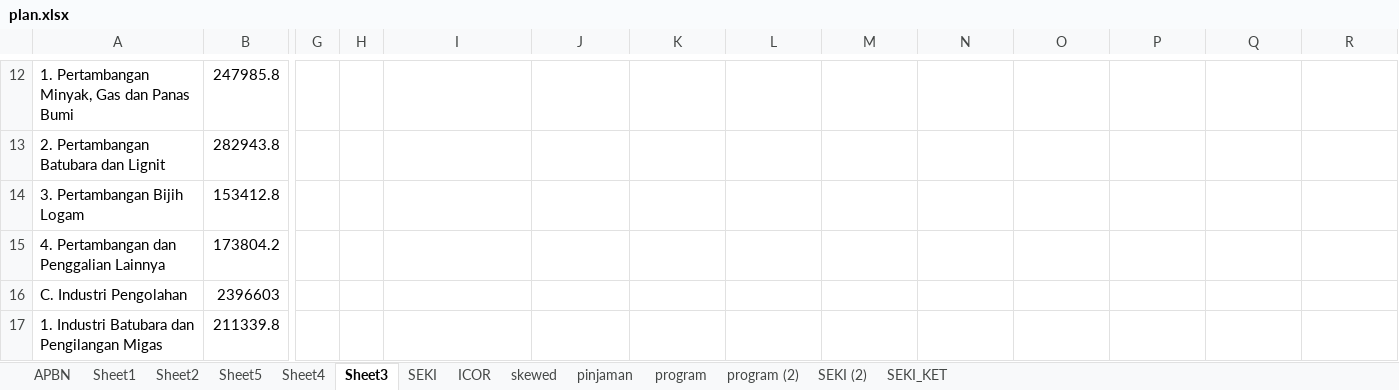
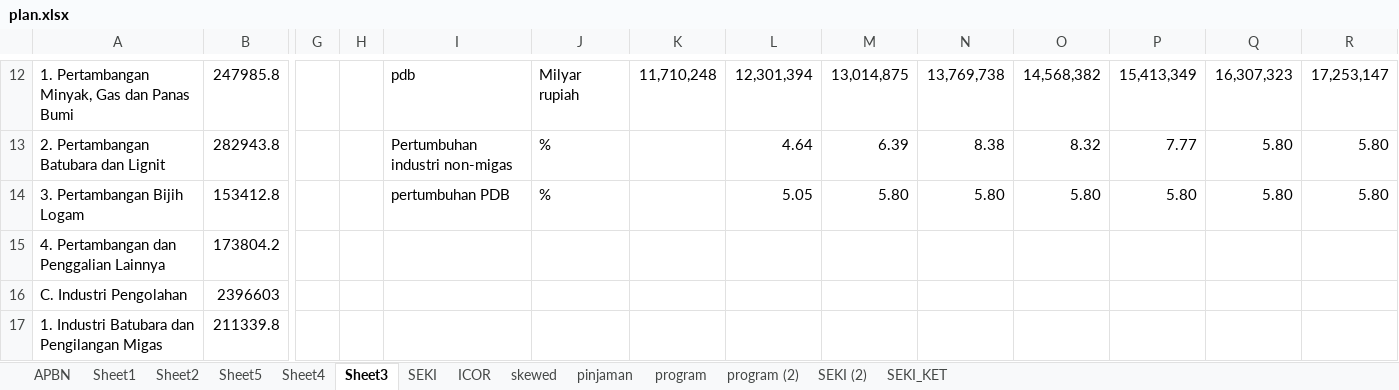
Before and after one commit to imedkrisna/rocana, an Excel workbook: plan.xlsx, sheet Sheet3, drawn as a sheet; only a part is shown, gaps mark what is left out; values as stored, in another font and other column widths than the file's, no borders; the diff covers the shown part only; the diff names each change by its address in the sheet, - before the commit and + after, or states it on an @@ line.

```diff
--- a/plan.xlsx (sheet Sheet3)
+++ b/plan.xlsx (sheet Sheet3)
-I12: (empty)
+I12: pdb
-J12: (empty)
+J12: Milyar rupiah
-K12: (empty)
+K12: 11,710,248
-L12: (empty)
+L12: 12,301,394
-M12: (empty)
+M12: 13,014,875
-N12: (empty)
+N12: 13,769,738
-O12: (empty)
+O12: 14,568,382
-P12: (empty)
+P12: 15,413,349
-Q12: (empty)
+Q12: 16,307,323
-R12: (empty)
+R12: 17,253,147
-I13: (empty)
+I13: Pertumbuhan industri non-migas
-J13:J14: (empty)
+J13:J14: %
-L13: (empty)
+L13: 4.64
-M13: (empty)
+M13: 6.39
-N13: (empty)
+N13: 8.38
-O13: (empty)
+O13: 8.32
-P13: (empty)
+P13: 7.77
-Q13:Q14: (empty)
+Q13:Q14: 5.80
-R13:R14: (empty)
+R13:R14: 5.80
-I14: (empty)
+I14: pertumbuhan PDB
-L14: (empty)
+L14: 5.05
-M14: (empty)
+M14: 5.80
-N14: (empty)
+N14: 5.80
-O14: (empty)
+O14: 5.80
-P14: (empty)
+P14: 5.80
```
Also changed, not shown: 30 edited cells elsewhere in this sheet, sheet SEKI, data/pdb.xlsx, 2 other files.
